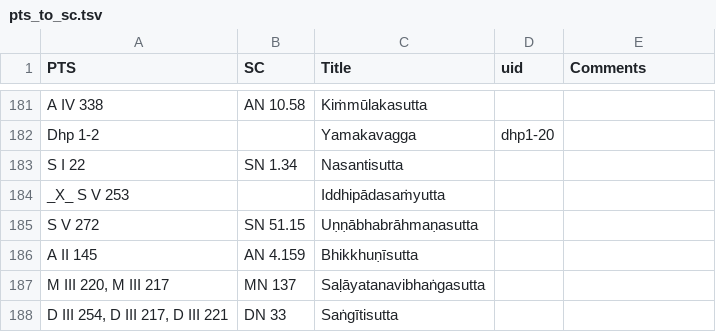
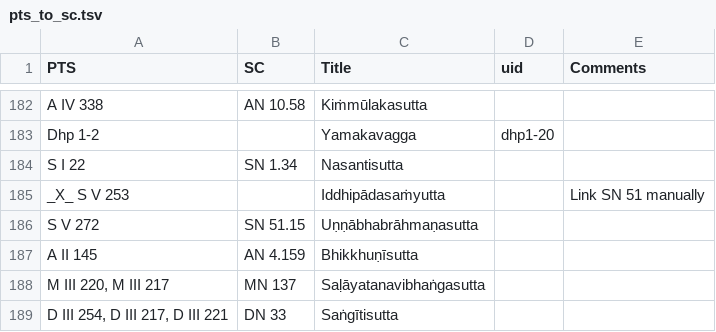
Before and after one commit to seeingthroughthenet/nibbana-the-mind-stilled, a TSV file: helpers/pts_to_sc.tsv, drawn as a sheet; only a part is shown, gaps mark what is left out; the diff covers the shown part only.

```diff
--- a/helpers/pts_to_sc.tsv
+++ b/helpers/pts_to_sc.tsv
@@ -183,3 +184,3 @@ Dhp 1-2		Yamakavagga	dhp1-20
 S I 22	SN 1.34	Nasantisutta		
-_X_ S V 253		Iddhipādasaṁyutta		
+_X_ S V 253		Iddhipādasaṁyutta		Link SN 51 manually
 S V 272	SN 51.15	Uṇṇābhabrāhmaṇasutta		
```
Also changed, not shown: 12 added rows, 11 removed rows and 5 edited cells elsewhere in this file, 40 other files.
